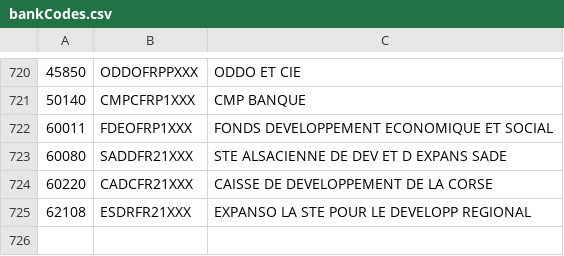
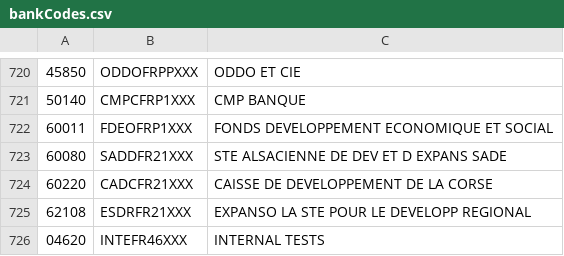
Before and after one commit to GregoireHebert/iban-constructor, a CSV file: lib/bankCodes.csv, drawn as a sheet; only a part is shown, gaps mark what is left out.

Commit message:
Add internal bank code for testing purposes

```diff
--- a/lib/bankCodes.csv
+++ b/lib/bankCodes.csv
@@ -725 +725,2 @@
 62108;ESDRFR21XXX;EXPANSO LA STE POUR LE DEVELOPP REGIONAL
+04620;INTEFR46XXX;INTERNAL TESTS
```
